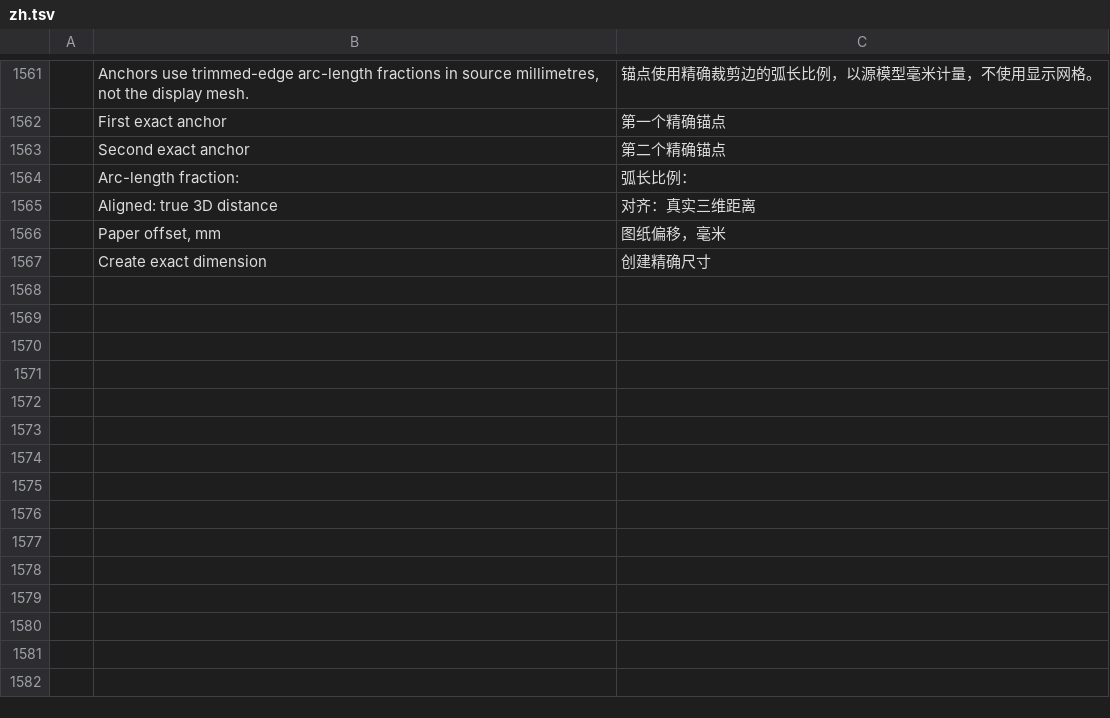
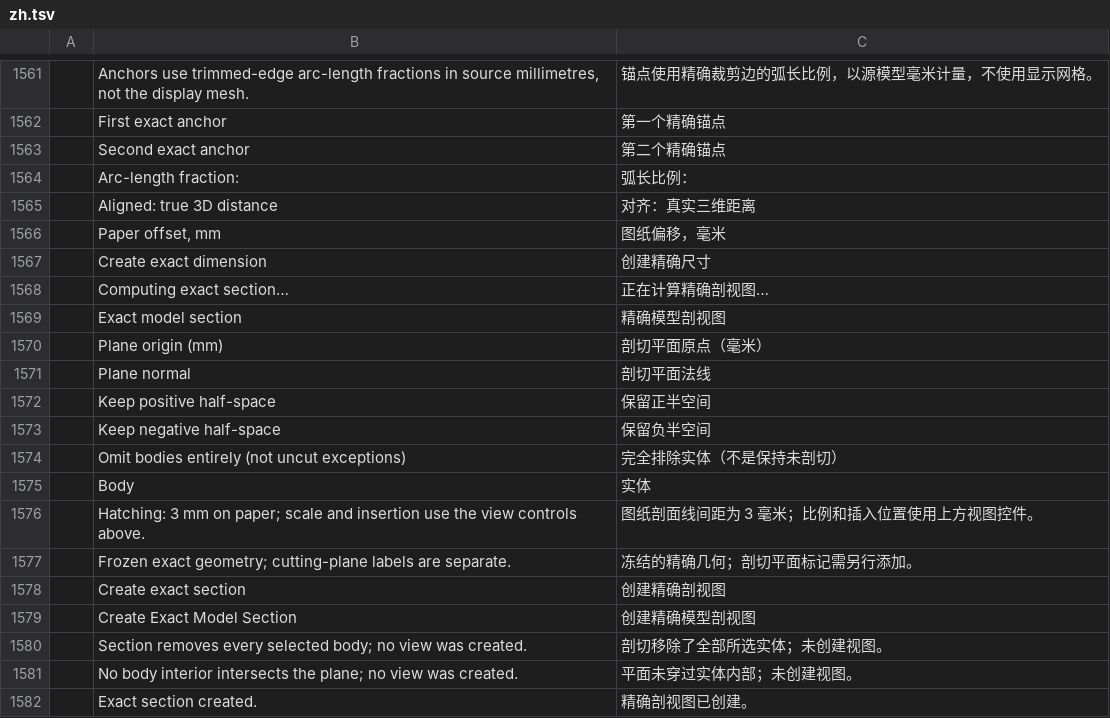
Before and after one commit to mikiway902/russian-cadcraft, a TSV file: crates/ui-egui/src/i18n/zh.tsv, drawn as a sheet; only a part is shown, gaps mark what is left out; the diff names each change by its address in the sheet, - before the commit and + after, or states it on an @@ line.

```diff
--- a/crates/ui-egui/src/i18n/zh.tsv
+++ b/crates/ui-egui/src/i18n/zh.tsv
+row 1568:  | Computing exact section… | 正在计算精确剖视图…
+row 1569:  | Exact model section | 精确模型剖视图
+row 1570:  | Plane origin (mm) | 剖切平面原点（毫米）
+row 1571:  | Plane normal | 剖切平面法线
+row 1572:  | Keep positive half-space | 保留正半空间
+row 1573:  | Keep negative half-space | 保留负半空间
+row 1574:  | Omit bodies entirely (not uncut exceptions) | 完全排除实体（不是保持未剖切）
+row 1575:  | Body | 实体
+row 1576:  | Hatching: 3 mm on paper; scale and insertion use the view controls above. | 图纸剖面线间距为 3 毫米；比例和插入位置使用上方视图控件。
+row 1577:  | Frozen exact geometry; cutting-plane labels are separate. | 冻结的精确几何；剖切平面标记需另行添加。
+row 1578:  | Create exact section | 创建精确剖视图
+row 1579:  | Create Exact Model Section | 创建精确模型剖视图
+row 1580:  | Section removes every selected body; no view was created. | 剖切移除了全部所选实体；未创建视图。
+row 1581:  | No body interior intersects the plane; no view was created. | 平面未穿过实体内部；未创建视图。
+row 1582:  | Exact section created. | 精确剖视图已创建。
```
Also changed, not shown: crates/ui-egui/src/i18n/ru.tsv, 24 other files.
